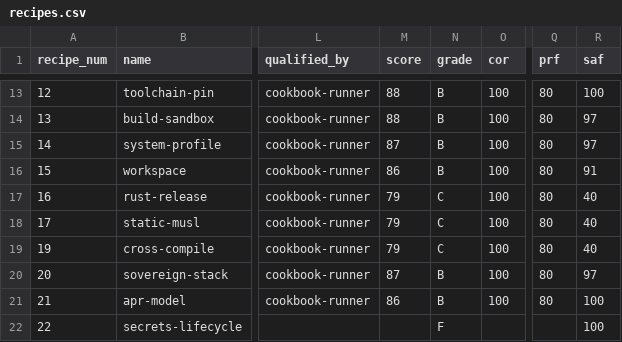
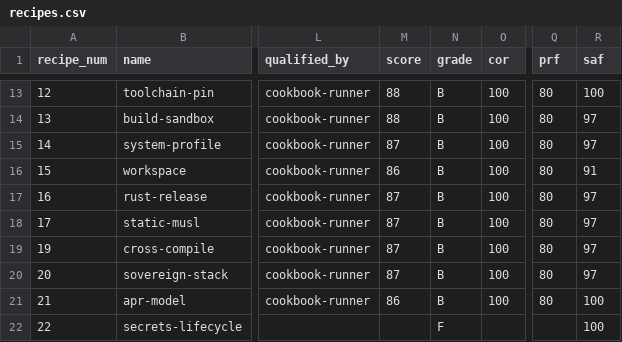
Before and after one commit to paiml/forjar-cookbook, a CSV file: docs/certifications/recipes.csv, drawn as a sheet; only a part is shown, gaps mark what is left out; the diff names each change by its address in the sheet, - before the commit and + after, or states it on an @@ line.

```diff
--- a/docs/certifications/recipes.csv
+++ b/docs/certifications/recipes.csv
-M17:M19 (score): 79
+M17:M19 (score): 87
-N17:N19 (grade): C
+N17:N19 (grade): B
-R17:R19 (saf): 40
+R17:R19 (saf): 97
```
Also changed, not shown: 4 other files.
